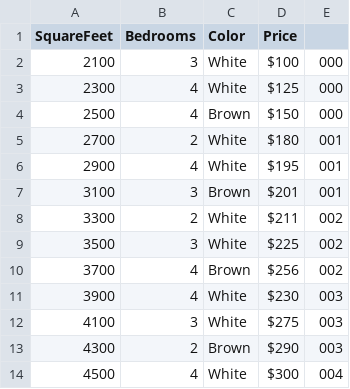
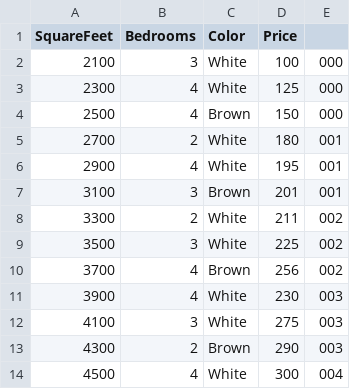
Before and after one commit to ameya94/houseprices, a CSV file: house-prices.csv, drawn as a sheet.

Commit message:
Update house-prices.csv

```diff
--- a/house-prices.csv
+++ b/house-prices.csv
@@ -1,14 +1,14 @@
 SquareFeet,Bedrooms,Color,Price
-2100,3,White,$100,000
-2300,4,White,$125,000
-2500,4,Brown,$150,000
-2700,2,White,$180,001
-2900,4,White,$195,001
-3100,3,Brown,$201,001
-3300,2,White,$211,002
-3500,3,White,$225,002
-3700,4,Brown,$256,002
-3900,4,White,$230,003
-4100,3,White,$275,003
-4300,2,Brown,$290,003
-4500,4,White,$300,004
+2100,3,White,100,000
+2300,4,White,125,000
+2500,4,Brown,150,000
+2700,2,White,180,001
+2900,4,White,195,001
+3100,3,Brown,201,001
+3300,2,White,211,002
+3500,3,White,225,002
+3700,4,Brown,256,002
+3900,4,White,230,003
+4100,3,White,275,003
+4300,2,Brown,290,003
+4500,4,White,300,004
```
